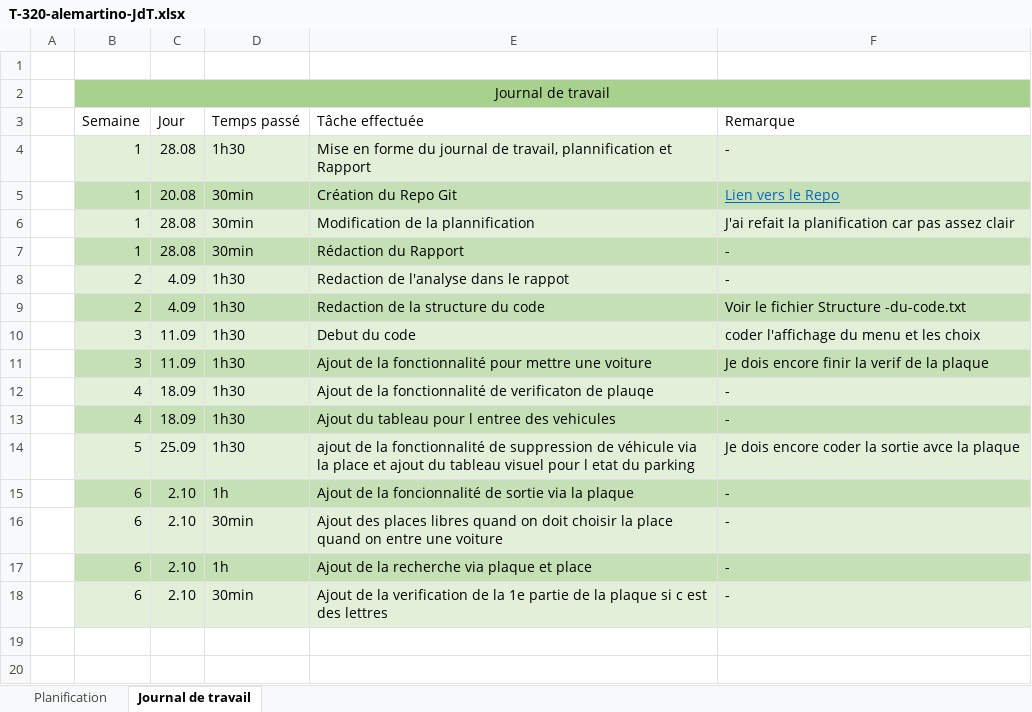
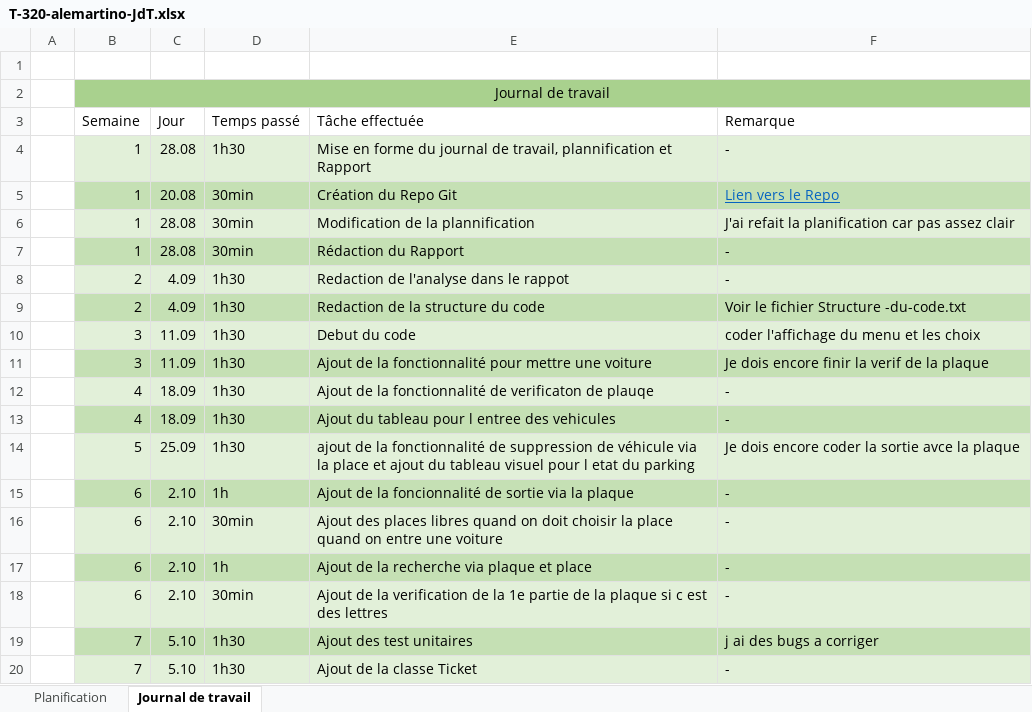
Before and after one commit to Alessio-m28/P_320-Parking, an Excel workbook: T-320-alemartino-JdT.xlsx, sheet Journal de travail, drawn as a sheet; values as stored, in another font and other column widths than the file's, no borders; the diff names each change by its address in the sheet, - before the commit and + after, or states it on an @@ line.

Commit message:
feat: Ajout de la classe Ticket

```diff
--- a/T-320-alemartino-JdT.xlsx (sheet Journal de travail)
+++ b/T-320-alemartino-JdT.xlsx (sheet Journal de travail)
+row 19:  | 7 | 5.10 | 1h30 | Ajout des test unitaires | j ai des bugs a corriger
+row 20:  | 7 | 5.10 | 1h30 | Ajout de la classe Ticket | -
```
Also changed, not shown: 12 other files.
